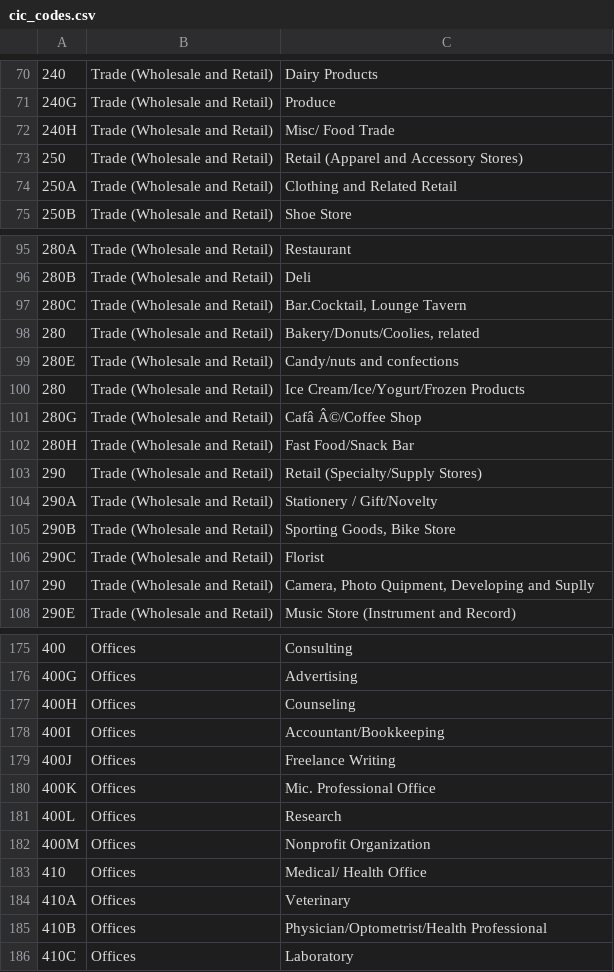
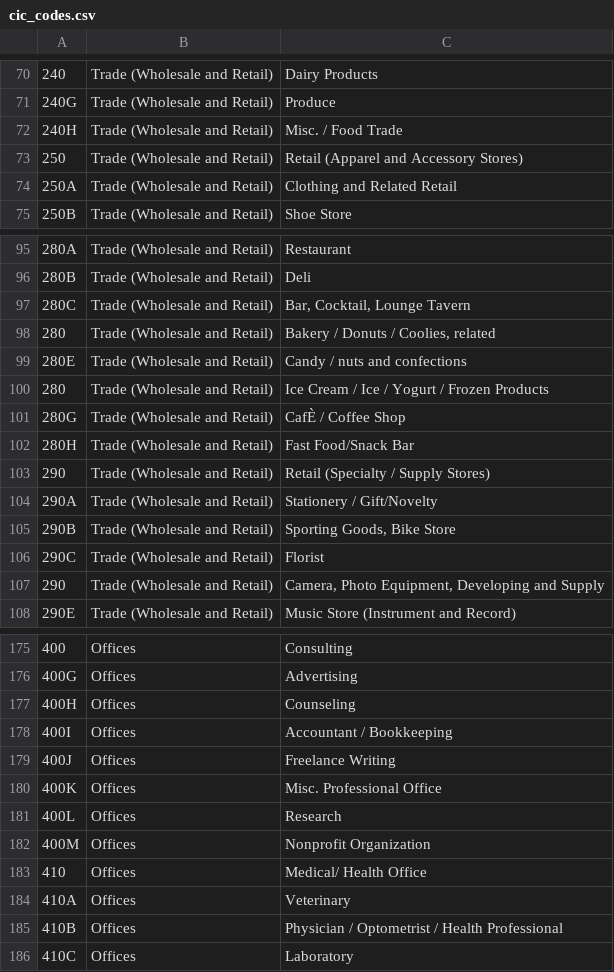
Before and after one commit to codeforamerica/opencounter, a CSV file: app/assets/csv/cic_codes.csv, drawn as a sheet; only a part is shown, gaps mark what is left out; the diff covers the shown part only; the diff names each change by its address in the sheet, - before the commit and + after, or states it on an @@ line.

```diff
--- a/app/assets/csv/cic_codes.csv
+++ b/app/assets/csv/cic_codes.csv
-C72: Misc/ Food Trade
+C72: Misc. / Food Trade
-C97: Bar.Cocktail, Lounge Tavern
+C97: Bar, Cocktail, Lounge Tavern
-C98: Bakery/Donuts/Coolies, related
+C98: Bakery / Donuts / Coolies, related
-C99: Candy/nuts and confections
+C99: Candy / nuts and confections
-C100: Ice Cream/Ice/Yogurt/Frozen Products
+C100: Ice Cream / Ice / Yogurt / Frozen Products
-C101: Cafâ Â©/Coffee Shop
+C101: CafÈ / Coffee Shop
-C103: Retail (Specialty/Supply Stores)
+C103: Retail (Specialty / Supply Stores)
-C107: Camera, Photo Quipment, Developing and Suplly
+C107: Camera, Photo Equipment, Developing and Supply
-C178: Accountant/Bookkeeping
+C178: Accountant / Bookkeeping
-C180: Mic. Professional Office
+C180: Misc. Professional Office
-C185: Physician/Optometrist/Health Professional
+C185: Physician / Optometrist / Health Professional
```
Also changed, not shown: 34 edited cells elsewhere in this file.
